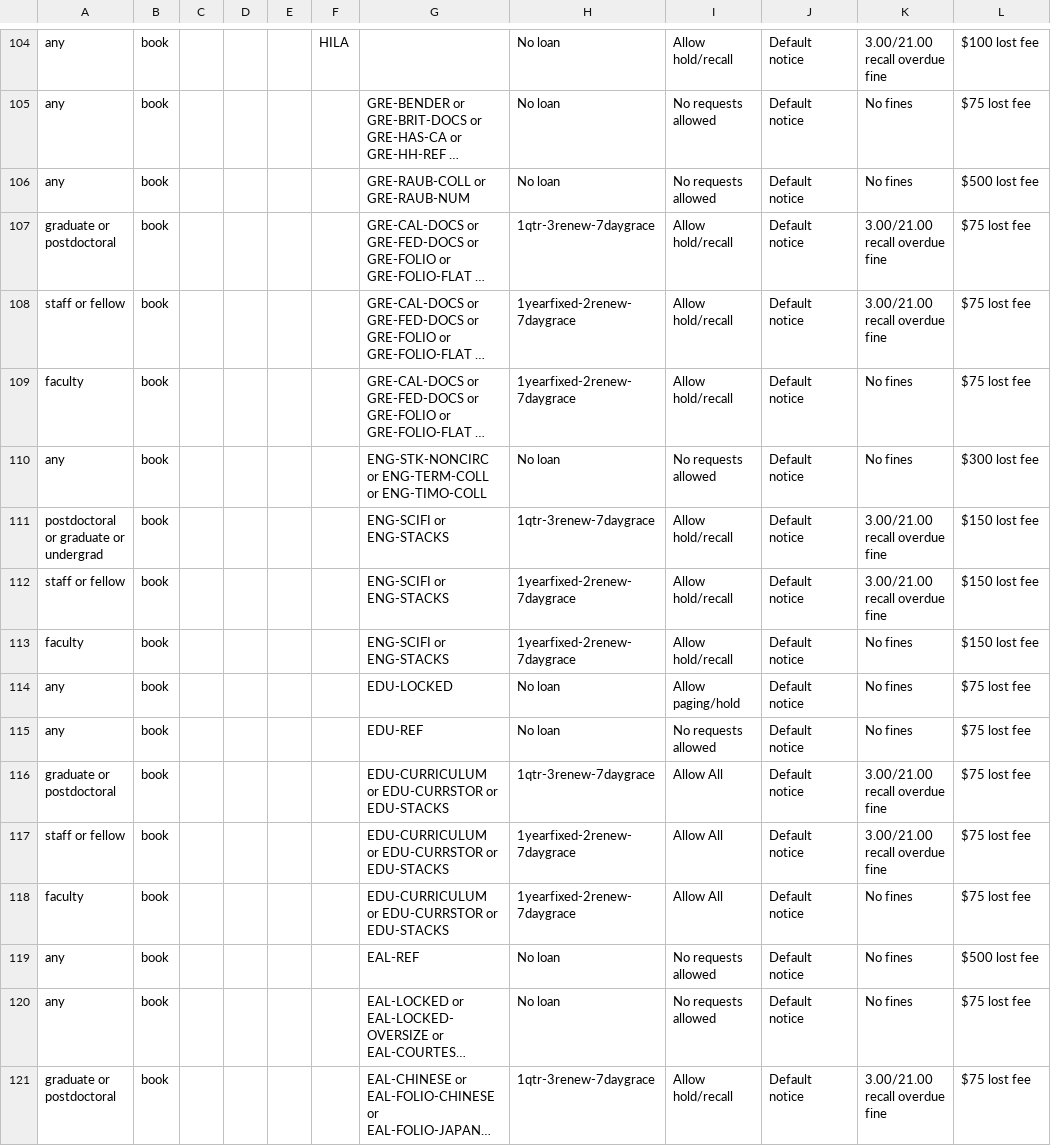
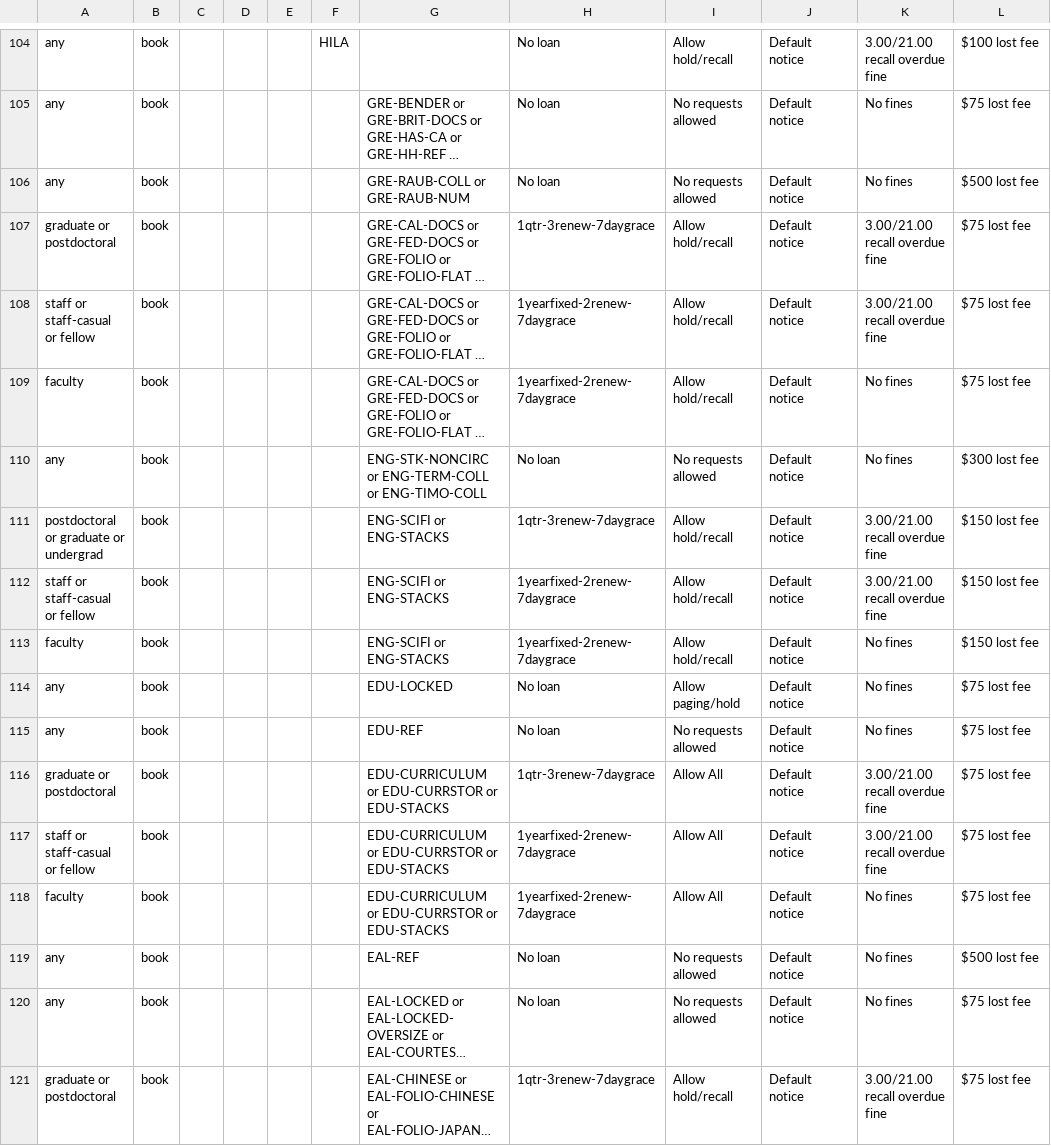
Before and after one commit to dev-wizard85/SearchWorks, a CSV file: config/folio/circulation_rules.csv, drawn as a sheet; only a part is shown, gaps mark what is left out; long unchanged cells end in …; the diff covers the shown part only; the diff names each change by its address in the sheet, - before the commit and + after, or states it on an @@ line.

```diff
--- a/config/folio/circulation_rules.csv
+++ b/config/folio/circulation_rules.csv
-A108: staff or fellow
+A108: staff or staff-casual or fellow
-A112: staff or fellow
+A112: staff or staff-casual or fellow
-A117: staff or fellow
+A117: staff or staff-casual or fellow
```
Also changed, not shown: 19 edited cells elsewhere in this file, 1 other file.
